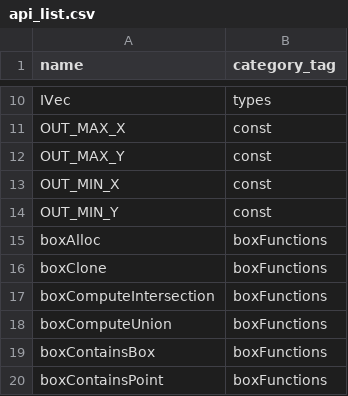
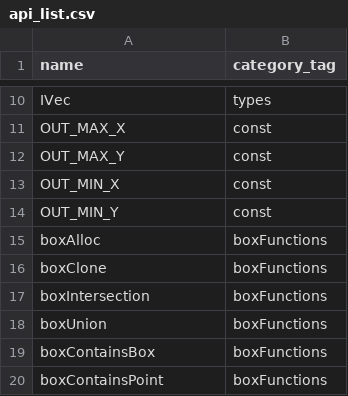
Before and after one commit to crazytoucan/math2d, a CSV file: docs/_data/api_list.csv, drawn as a sheet; only a part is shown, gaps mark what is left out.

Commit message:
Rename box{Compute -> }[Intersection,Union]

```diff
--- a/docs/_data/api_list.csv
+++ b/docs/_data/api_list.csv
@@ -16,4 +16,4 @@ boxAlloc,boxFunctions
 boxClone,boxFunctions
-boxComputeIntersection,boxFunctions
-boxComputeUnion,boxFunctions
+boxIntersection,boxFunctions
+boxUnion,boxFunctions
 boxContainsBox,boxFunctions
```
Also changed, not shown: 9 other files.
